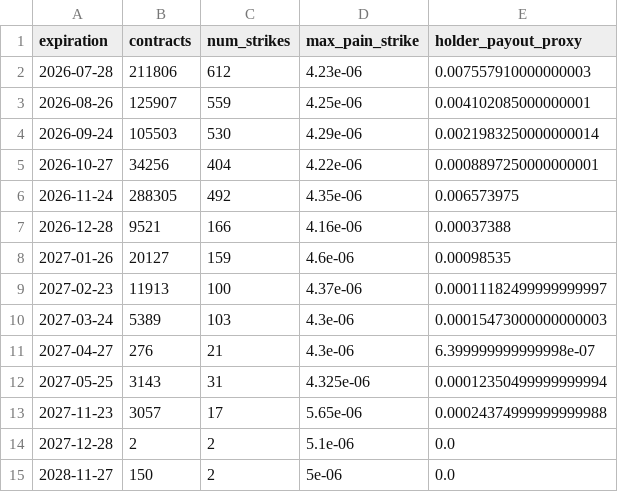
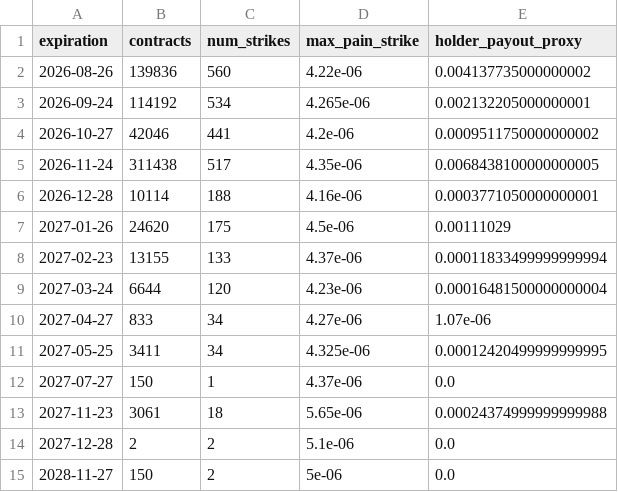
Before and after one commit to jiazheng1987/comex-options-scraper, a CSV file: databento_og_max_pain.csv, drawn as a sheet.

```diff
--- a/databento_og_max_pain.csv
+++ b/databento_og_max_pain.csv
@@ -1,14 +1,14 @@
 expiration,contracts,num_strikes,max_pain_strike,holder_payout_proxy
-2026-07-28,211806,612,4.23e-06,0.007557910000000003
-2026-08-26,125907,559,4.25e-06,0.004102085000000001
-2026-09-24,105503,530,4.29e-06,0.0021983250000000014
-2026-10-27,34256,404,4.22e-06,0.0008897250000000001
-2026-11-24,288305,492,4.35e-06,0.006573975
-2026-12-28,9521,166,4.16e-06,0.00037388
-2027-01-26,20127,159,4.6e-06,0.00098535
-2027-02-23,11913,100,4.37e-06,0.00011182499999999997
-2027-03-24,5389,103,4.3e-06,0.00015473000000000003
-2027-04-27,276,21,4.3e-06,6.399999999999998e-07
-2027-05-25,3143,31,4.325e-06,0.00012350499999999994
-2027-11-23,3057,17,5.65e-06,0.00024374999999999988
+2026-08-26,139836,560,4.22e-06,0.004137735000000002
+2026-09-24,114192,534,4.265e-06,0.002132205000000001
+2026-10-27,42046,441,4.2e-06,0.0009511750000000002
+2026-11-24,311438,517,4.35e-06,0.0068438100000000005
+2026-12-28,10114,188,4.16e-06,0.0003771050000000001
+2027-01-26,24620,175,4.5e-06,0.00111029
+2027-02-23,13155,133,4.37e-06,0.00011833499999999994
+2027-03-24,6644,120,4.23e-06,0.00016481500000000004
+2027-04-27,833,34,4.27e-06,1.07e-06
+2027-05-25,3411,34,4.325e-06,0.00012420499999999995
+2027-07-27,150,1,4.37e-06,0.0
+2027-11-23,3061,18,5.65e-06,0.00024374999999999988
 2027-12-28,2,2,5.1e-06,0.0
```
